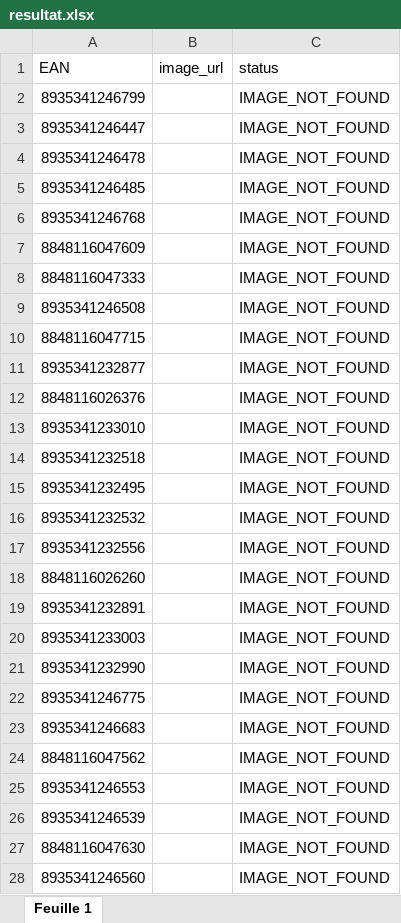
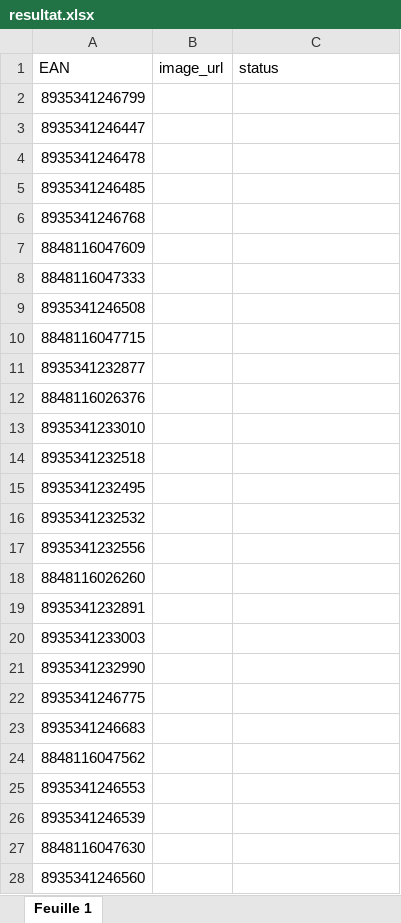
Before and after one commit to Camboni1/pneu, an Excel workbook: output/resultat.xlsx, sheet Feuille 1, drawn as a sheet; only a part is shown; values as stored, in another font and other column widths than the file's, no borders; charts and pictures not drawn; the diff covers the shown part only; the diff names each change by its address in the sheet, - before the commit and + after, or states it on an @@ line.

Commit message:
update image CSS selector in application.yaml for improved product image parsing

```diff
--- a/output/resultat.xlsx (sheet Feuille 1)
+++ b/output/resultat.xlsx (sheet Feuille 1)
-C2:C28 (status): IMAGE_NOT_FOUND
+C2:C28 (status): (empty)
```
Also changed, not shown: 138 edited cells elsewhere in this sheet, 1 other file.
